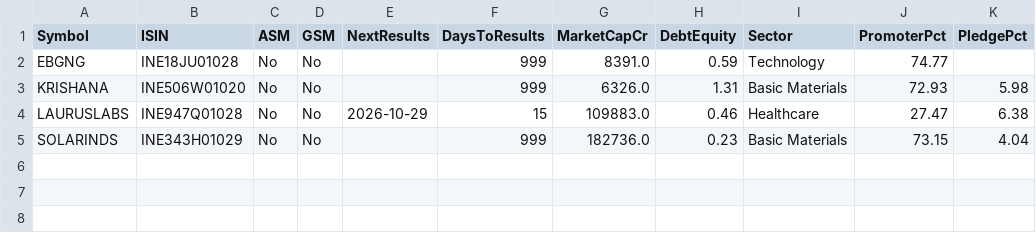
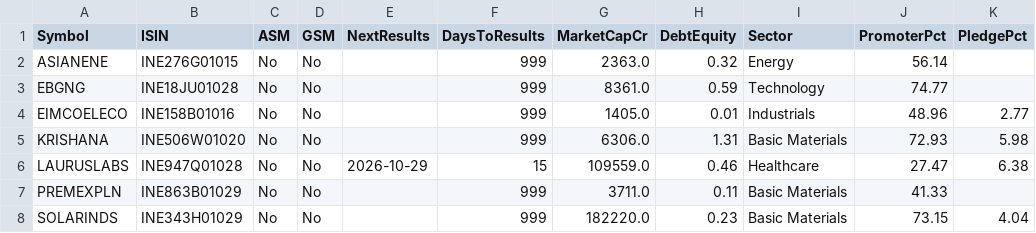
Before and after one commit to Venkey-stocks/stock-radar, a CSV file: data/fundamentals.csv, drawn as a sheet.

```diff
--- a/data/fundamentals.csv
+++ b/data/fundamentals.csv
@@ -1,5 +1,8 @@
 Symbol,ISIN,ASM,GSM,NextResults,DaysToResults,MarketCapCr,DebtEquity,Sector,PromoterPct,PledgePct
-EBGNG,INE18JU01028,No,No,,999,8391.0,0.59,Technology,74.77,
-KRISHANA,INE506W01020,No,No,,999,6326.0,1.31,Basic Materials,72.93,5.98
-LAURUSLABS,INE947Q01028,No,No,2026-10-29,15,109883.0,0.46,Healthcare,27.47,6.38
-SOLARINDS,INE343H01029,No,No,,999,182736.0,0.23,Basic Materials,73.15,4.04
+ASIANENE,INE276G01015,No,No,,999,2363.0,0.32,Energy,56.14,
+EBGNG,INE18JU01028,No,No,,999,8361.0,0.59,Technology,74.77,
+EIMCOELECO,INE158B01016,No,No,,999,1405.0,0.01,Industrials,48.96,2.77
+KRISHANA,INE506W01020,No,No,,999,6306.0,1.31,Basic Materials,72.93,5.98
+LAURUSLABS,INE947Q01028,No,No,2026-10-29,15,109559.0,0.46,Healthcare,27.47,6.38
+PREMEXPLN,INE863B01029,No,No,,999,3711.0,0.11,Basic Materials,41.33,
+SOLARINDS,INE343H01029,No,No,,999,182220.0,0.23,Basic Materials,73.15,4.04
```
Also changed, not shown: data/miss_report.csv, data/newlistings.csv, 11 other files.
